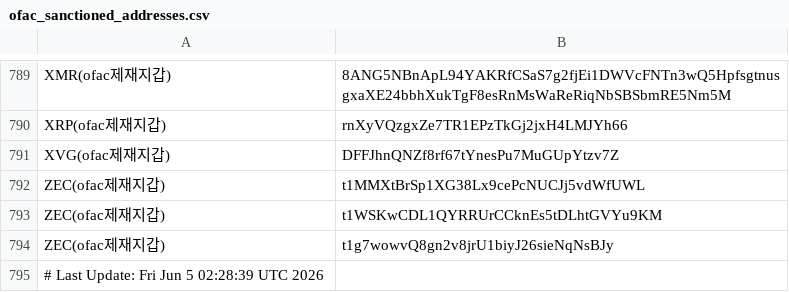
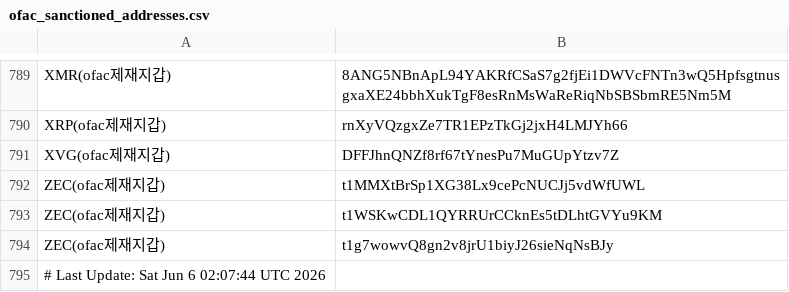
Before and after one commit to kuyongjin/blacklist-wallet-daily-check, a CSV file: ofac_sanctioned_addresses.csv, drawn as a sheet; only a part is shown, gaps mark what is left out.

```diff
--- a/ofac_sanctioned_addresses.csv
+++ b/ofac_sanctioned_addresses.csv
@@ -794,2 +794,2 @@ ZEC(ofac제재지갑),t1WSKwCDL1QYRRUrCCknEs5tDLhtGVYu9KM
 ZEC(ofac제재지갑),t1g7wowvQ8gn2v8jrU1biyJ26sieNqNsBJy
-# Last Update: Fri Jun  5 02:28:39 UTC 2026
+# Last Update: Sat Jun  6 02:07:44 UTC 2026
```
Also changed, not shown: opensanctions_addresses.csv.
